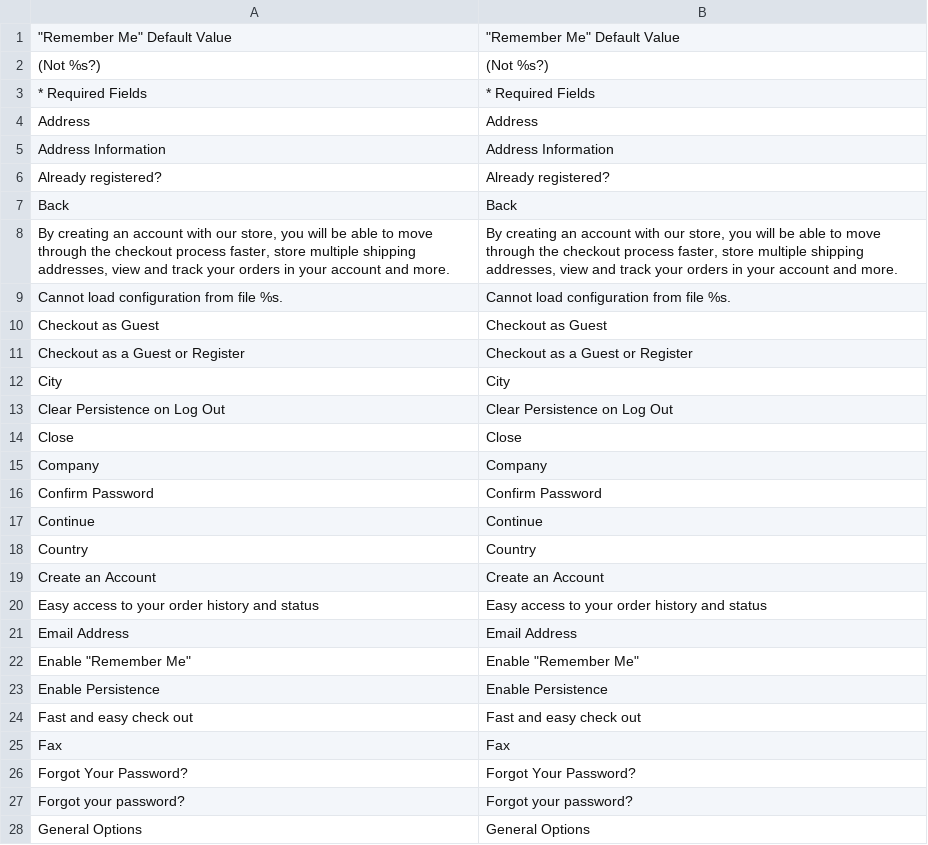
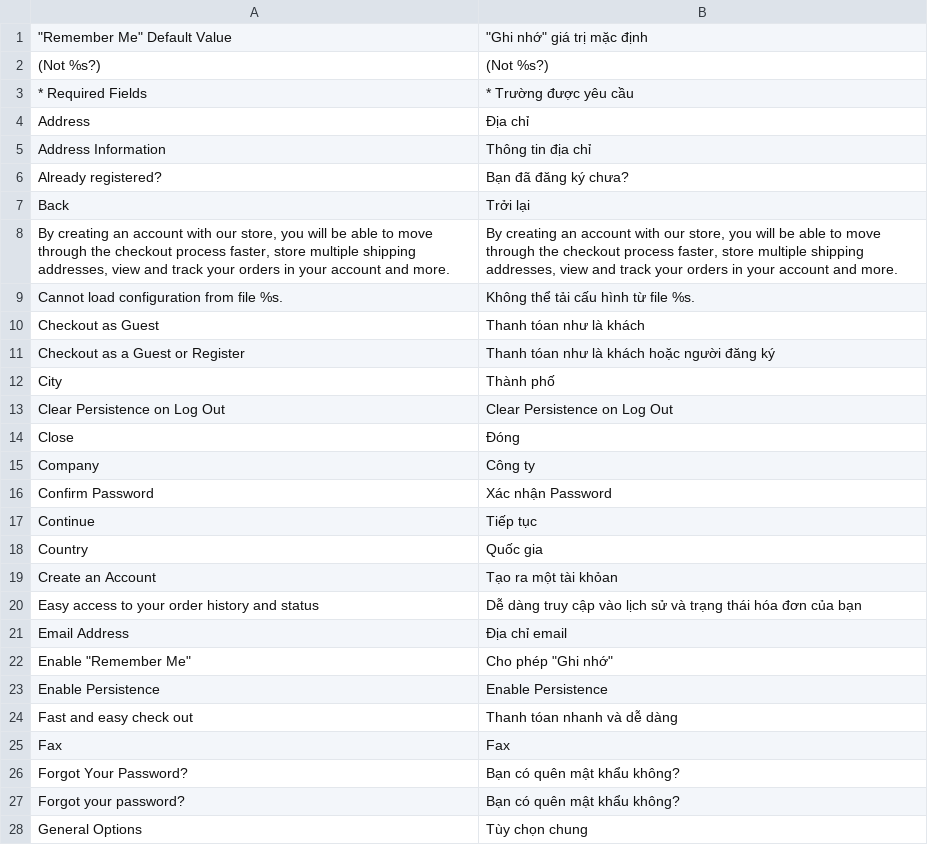
Before and after one commit to Archipel/mage-vn, a CSV file: vi_VN/Mage_Persistent.csv, drawn as a sheet; only a part is shown; the diff covers the shown part only.

```diff
--- a/vi_VN/Mage_Persistent.csv
+++ b/vi_VN/Mage_Persistent.csv
@@ -1,28 +1,28 @@
-"""Remember Me"" Default Value","""Remember Me"" Default Value"
+"""Remember Me"" Default Value","""Ghi nhớ"" giá trị mặc định"
 "(Not %s?)","(Not %s?)"
-"* Required Fields","* Required Fields"
-"Address","Address"
-"Address Information","Address Information"
-"Already registered?","Already registered?"
-"Back","Back"
+"* Required Fields","* Trường được yêu cầu"
+"Address","Địa chỉ"
+"Address Information","Thông tin địa chỉ"
+"Already registered?","Bạn đã đăng ký chưa?"
+"Back","Trởi lại"
 "By creating an account with our store, you will be able to move through the checkout process faster, store multiple shipping addresses, view and track your orders in your account and more.","By creating an account with our store, you will be able to move through the checkout process faster, store multiple shipping addresses, view and track your orders in your account and more."
-"Cannot load configuration from file %s.","Cannot load configuration from file %s."
-"Checkout as Guest","Checkout as Guest"
-"Checkout as a Guest or Register","Checkout as a Guest or Register"
-"City","City"
+"Cannot load configuration from file %s.","Không thể tải cấu hình từ file %s."
+"Checkout as Guest","Thanh tóan như là khách"
+"Checkout as a Guest or Register","Thanh tóan như là khách hoặc người đăng ký"
+"City","Thành phố"
 "Clear Persistence on Log Out","Clear Persistence on Log Out"
-"Close","Close"
-"Company","Company"
-"Confirm Password","Confirm Password"
-"Continue","Continue"
-"Country","Country"
-"Create an Account","Create an Account"
-"Easy access to your order history and status","Easy access to your order history and status"
-"Email Address","Email Address"
-"Enable ""Remember Me""","Enable ""Remember Me"""
+"Close","Đóng"
+"Company","Công ty"
+"Confirm Password","Xác nhận Password"
+"Continue","Tiếp tục"
+"Country","Quốc gia"
+"Create an Account","Tạo ra một tài khỏan"
+"Easy access to your order history and status","Dễ dàng truy cập vào lịch sử và trạng thái hóa đơn của bạn"
+"Email Address","Địa chỉ email"
+"Enable ""Remember Me""","Cho phép ""Ghi nhớ"""
 "Enable Persistence","Enable Persistence"
-"Fast and easy check out","Fast and easy check out"
+"Fast and easy check out","Thanh tóan nhanh và dễ dàng"
 "Fax","Fax"
-"Forgot Your Password?","Forgot Your Password?"
-"Forgot your password?","Forgot your password?"
-"General Options","General Options"
+"Forgot Your Password?","Bạn có quên mật khẩu không?"
+"Forgot your password?","Bạn có quên mật khẩu không?"
+"General Options","Tùy chọn chung"
```
Also changed, not shown: 30 edited cells elsewhere in this file, vi_VN/Mage_Paygate.csv, vi_VN/Mage_Payment.csv, 4 other files.
